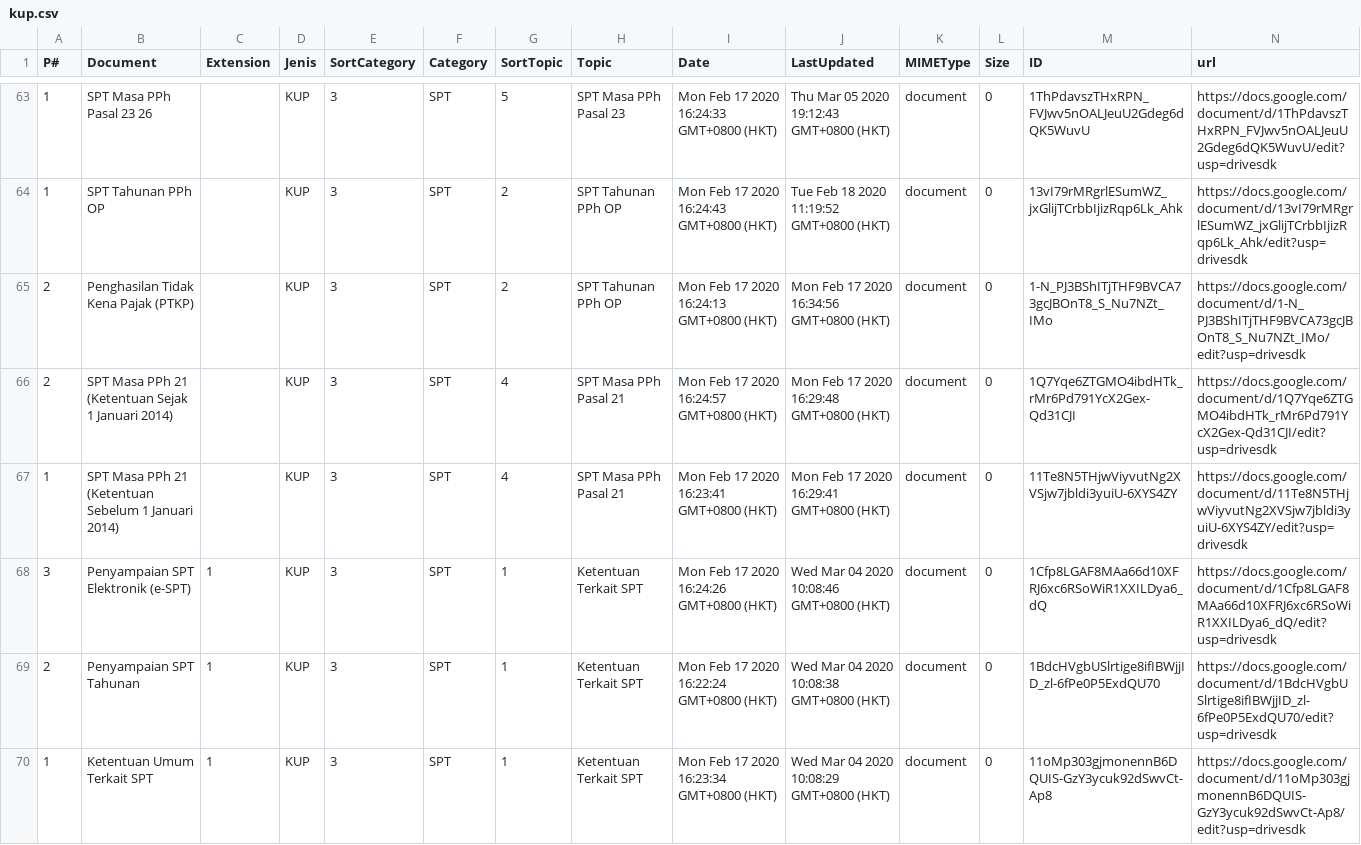
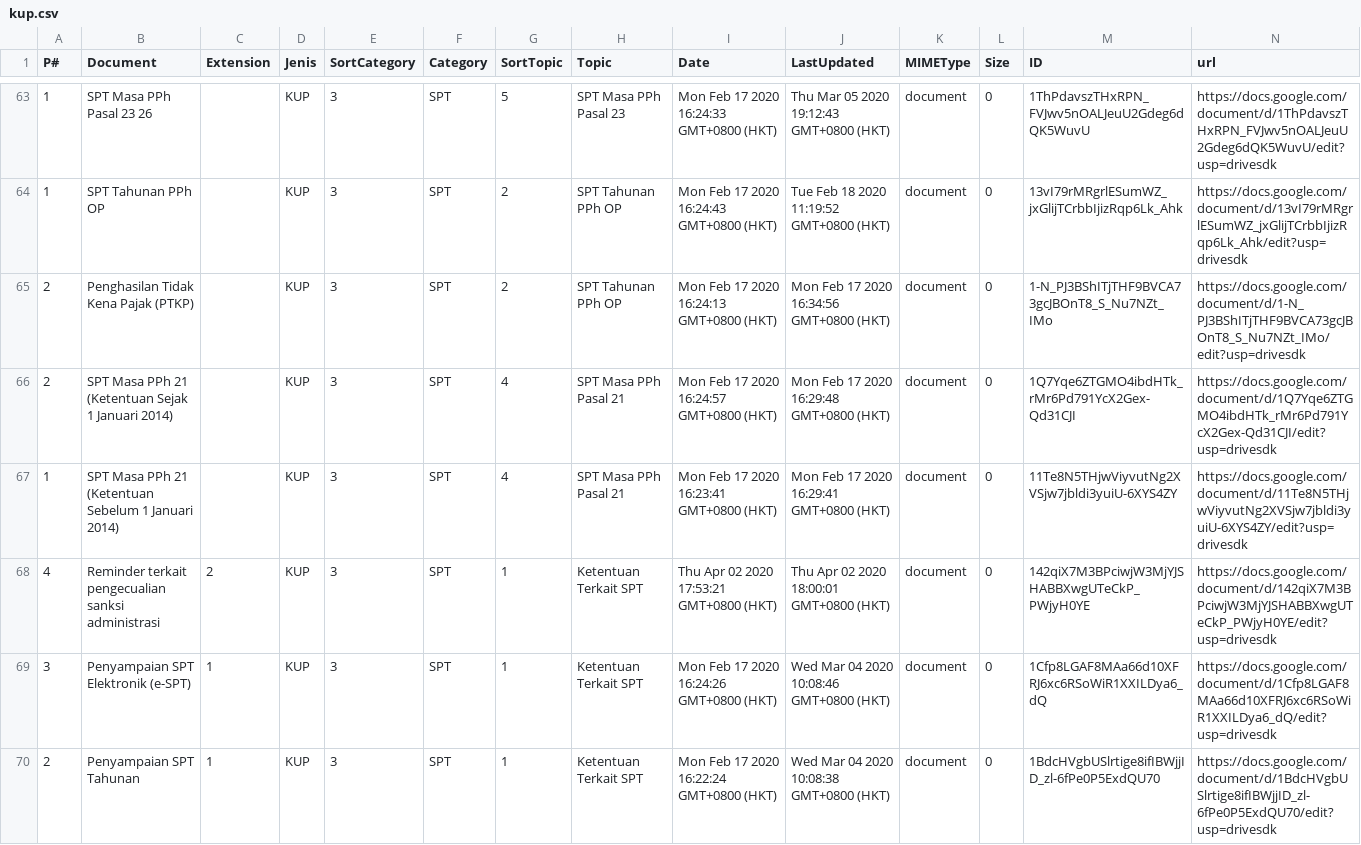
Before and after one commit to kelaspajak/kelaspajak.github.io, a CSV file: _data/kup.csv, drawn as a sheet; only a part is shown, gaps mark what is left out; the shorter side is filled out with more unchanged rows.

Commit message:
edit kup.csv

```diff
--- a/_data/kup.csv
+++ b/_data/kup.csv
@@ -67,2 +67,3 @@ P#,Document,Extension,Jenis,SortCategory,Category,SortTopic,Topic,Date,LastUpdat
 1,SPT Masa PPh 21 (Ketentuan Sebelum 1 Januari 2014),,KUP,3,SPT,4,SPT Masa PPh Pasal 21,Mon Feb 17 2020 16:23:41 GMT+0800 (HKT),Mon Feb 17 2020 16:29:41 GMT+0800 (HKT),document,0,11Te8N5THjwViyvutNg2XVSjw7jbldi3yuiU-6XYS4ZY,https://docs.google.com/document/d/11Te8N5THjwViyvutNg2XVSjw7jbldi3yuiU-6XYS4ZY/edit?usp=drivesdk
+4,Reminder terkait pengecualian sanksi administrasi,2,KUP,3,SPT,1,Ketentuan Terkait SPT,Thu Apr 02 2020 17:53:21 GMT+0800 (HKT),Thu Apr 02 2020 18:00:01 GMT+0800 (HKT),document,0,142qiX7M3BPciwjW3MjYJSHABBXwgUTeCkP_PWjyH0YE,https://docs.google.com/document/d/142qiX7M3BPciwjW3MjYJSHABBXwgUTeCkP_PWjyH0YE/edit?usp=drivesdk
 3,Penyampaian SPT Elektronik (e-SPT),1,KUP,3,SPT,1,Ketentuan Terkait SPT,Mon Feb 17 2020 16:24:26 GMT+0800 (HKT),Wed Mar 04 2020 10:08:46 GMT+0800 (HKT),document,0,1Cfp8LGAF8MAa66d10XFRJ6xc6RSoWiR1XXILDya6_dQ,https://docs.google.com/document/d/1Cfp8LGAF8MAa66d10XFRJ6xc6RSoWiR1XXILDya6_dQ/edit?usp=drivesdk
```
